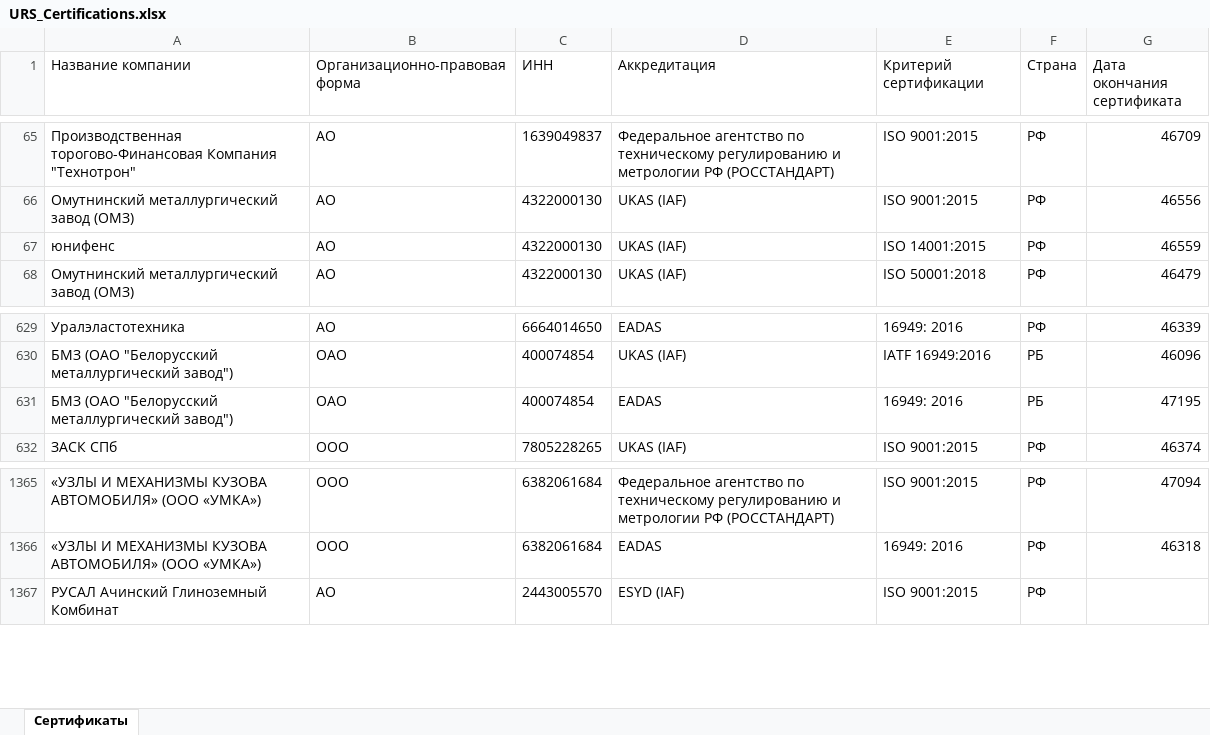
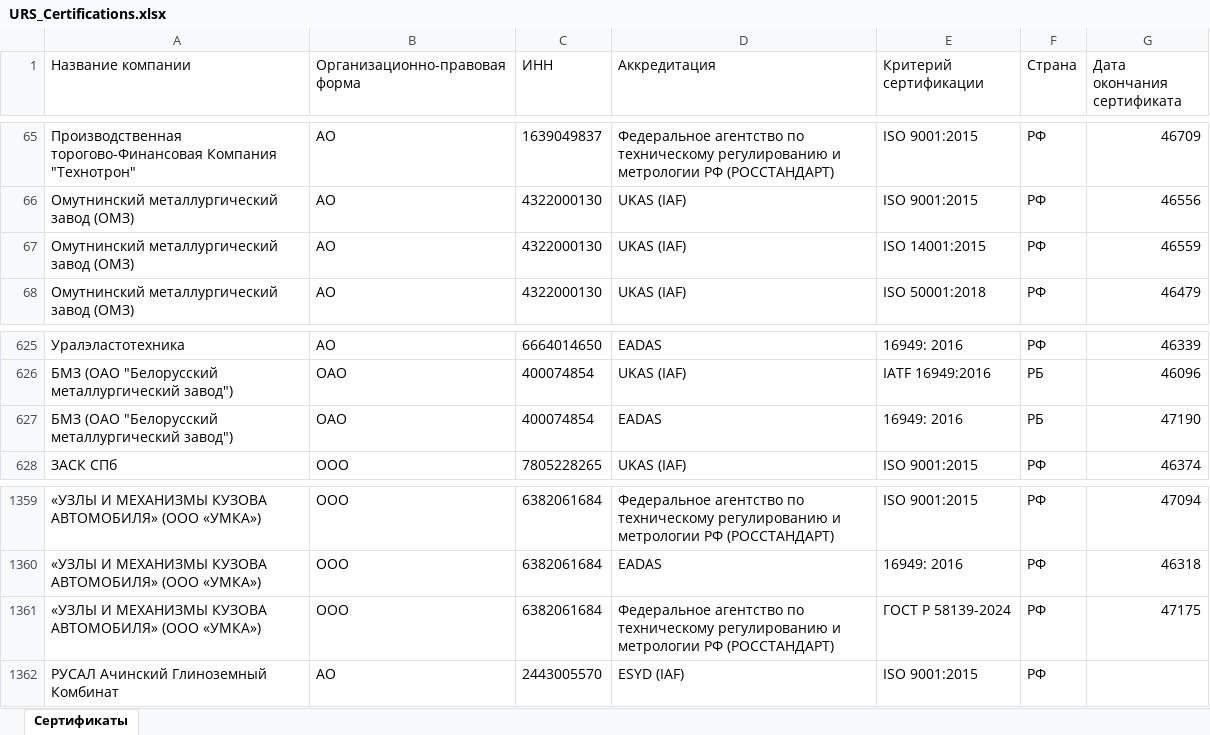
Before and after one commit to LegendaCR/Legendacompany, an Excel workbook: sites/URS/URS_Certifications/URS_Certifications.xlsx, sheet Сертификаты, drawn as a sheet; only a part is shown, gaps mark what is left out; values as stored, in another font and other column widths than the file's, no borders; addresses are those after the commit; the diff covers the shown part only; the diff names each change by its address in the sheet, - before the commit and + after, or states it on an @@ line.

```diff
--- a/sites/URS/URS_Certifications/URS_Certifications.xlsx (sheet Сертификаты)
+++ b/sites/URS/URS_Certifications/URS_Certifications.xlsx (sheet Сертификаты)
-A67 (Название компании): юнифенс
+A67 (Название компании): Омутнинский металлургический завод (ОМЗ)
-G627 (Дата окончания сертификата): 47195
+G627 (Дата окончания сертификата): 47190
+row 1361: «УЗЛЫ И МЕХАНИЗМЫ КУЗОВА АВТОМОБИЛЯ» (ООО «УМКА») | ООО | 6382061684 | Федеральное агентство по техническому регулированию и метрологии РФ (РОССТАНДАРТ) | ГОСТ Р 58139-2024 | РФ | 47175
```
Also changed, not shown: 6 removed rows elsewhere in this sheet.
